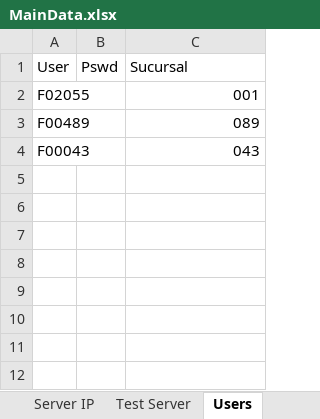
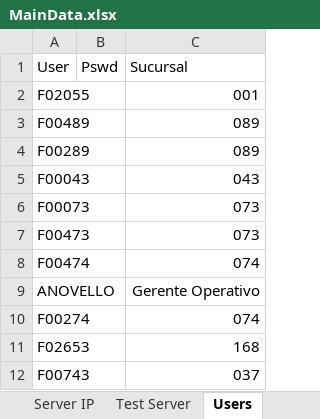
Before and after one commit to BCrediRepo/Crecer, an Excel workbook: Test Data/MainData.xlsx, sheet Users, drawn as a sheet; values as stored, in another font and other column widths than the file's, no borders; the diff names each change by its address in the sheet, - before the commit and + after, or states it on an @@ line.

```diff
--- a/Test Data/MainData.xlsx (sheet Users)
+++ b/Test Data/MainData.xlsx (sheet Users)
+row 4: F00289 |  | 089
+row 6: F00073 |  | 073
+row 7: F00473 |  | 073
+row 8: F00474 |  | 074
+row 9: ANOVELLO |  | Gerente Operativo
+row 10: F00274 |  | 074
+row 11: F02653 |  | 168
+row 12: F00743 |  | 037
```
Also changed, not shown: 9 other files.
